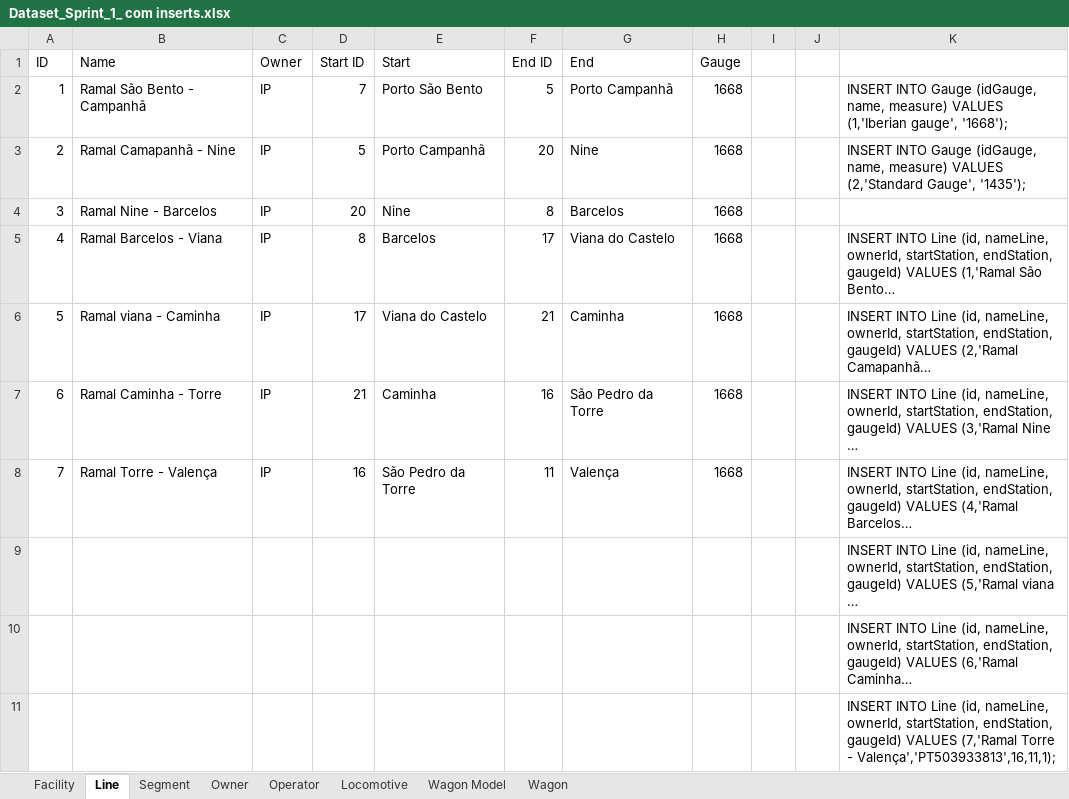
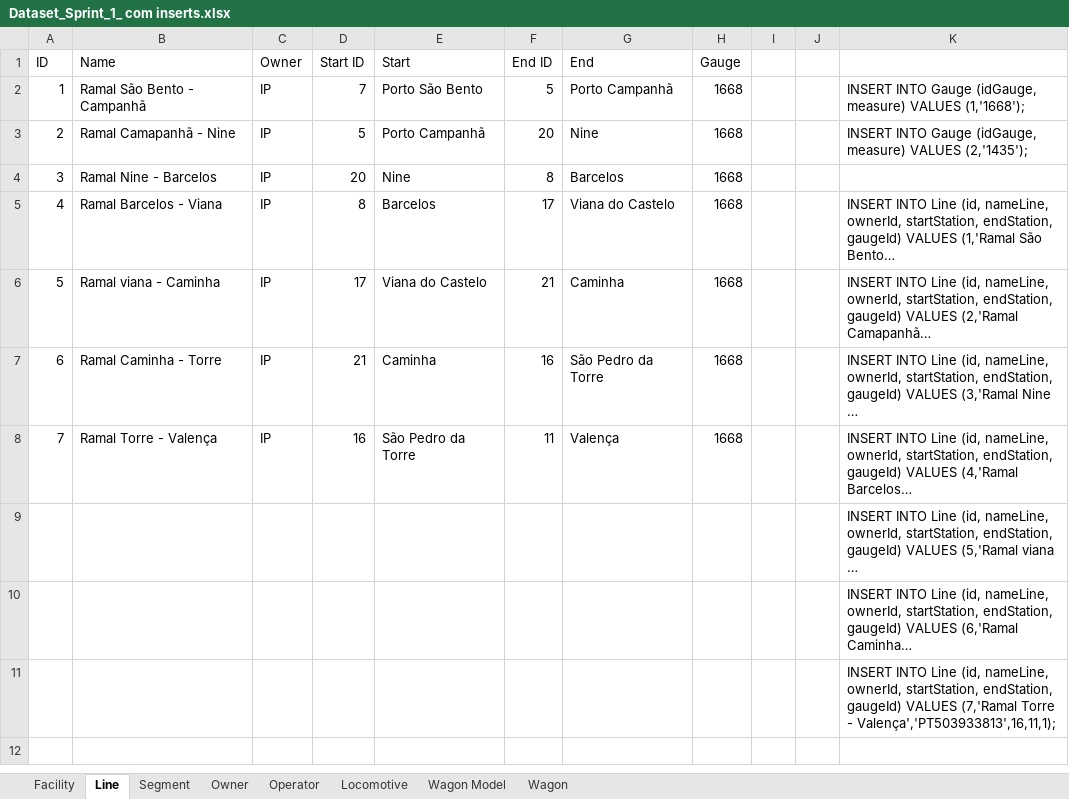
Before and after one commit to brunodspinto/railway-logistics-platform, an Excel workbook: sql-scripts/Dataset_Sprint_1_ com inserts.xlsx, sheet Line, drawn as a sheet; long unchanged cells end in …; values as stored, in another font and other column widths than the file's, no borders; the diff names each change by its address in the sheet, - before the commit and + after, or states it on an @@ line.

```diff
--- a/sql-scripts/Dataset_Sprint_1_ com inserts.xlsx (sheet Line)
+++ b/sql-scripts/Dataset_Sprint_1_ com inserts.xlsx (sheet Line)
-K2: …Gauge (idGauge, name, measure) VALUES (1,'Iberian gauge', '1668');
+K2: …Gauge (idGauge, measure) VALUES (1,'1668');
-K3: …Gauge (idGauge, name, measure) VALUES (2,'Standard Gauge', '1435');
+K3: …Gauge (idGauge, measure) VALUES (2,'1435');
```
Also changed, not shown: sheet Segment, 1 other file.
